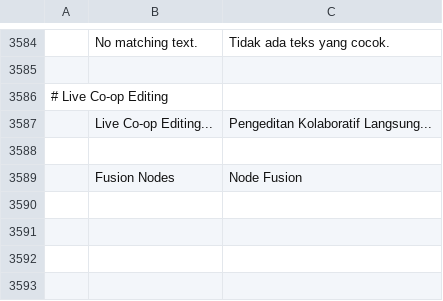
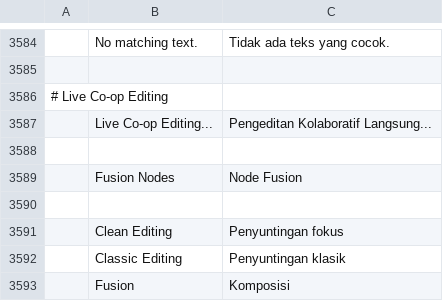
Before and after one commit to TUntitledGeek/filmcraft, a TSV file: crates/ui-egui/src/i18n/id.tsv, drawn as a sheet; only a part is shown, gaps mark what is left out.

```diff
--- a/crates/ui-egui/src/i18n/id.tsv
+++ b/crates/ui-egui/src/i18n/id.tsv
@@ -3589 +3589,5 @@
 	Fusion Nodes	Node Fusion
+
+	Clean Editing	Penyuntingan fokus
+	Classic Editing	Penyuntingan klasik
+	Fusion	Komposisi
```
Also changed, not shown: crates/ui-egui/src/i18n/de.tsv, crates/ui-egui/src/i18n/it.tsv, 22 other files.
